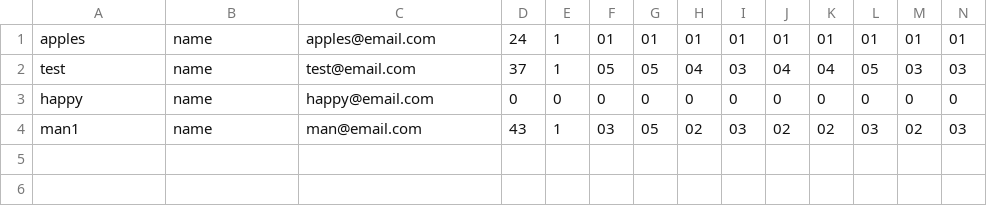
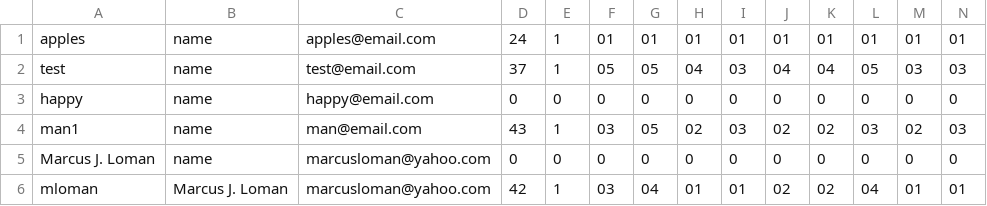
Before and after one commit to bahr2772/Room-Match, a CSV file: src/UserProfiles.csv, drawn as a sheet; only a part is shown; rows hold the shown columns only; the diff names each change by its address in the sheet, - before the commit and + after, or states it on an @@ line.

```diff
--- a/src/UserProfiles.csv
+++ b/src/UserProfiles.csv
+row 5: Marcus J. Loman | name | marcusloman@yahoo.com | 0 | 0 | 0 | 0 | 0 | 0 | 0 | 0 | 0 | 0 | 0
+row 6: mloman | Marcus J. Loman | marcusloman@yahoo.com | 42 | 1 | 03 | 04 | 01 | 01 | 02 | 02 | 04 | 01 | 01
```
Also changed, not shown: 2 other files.
